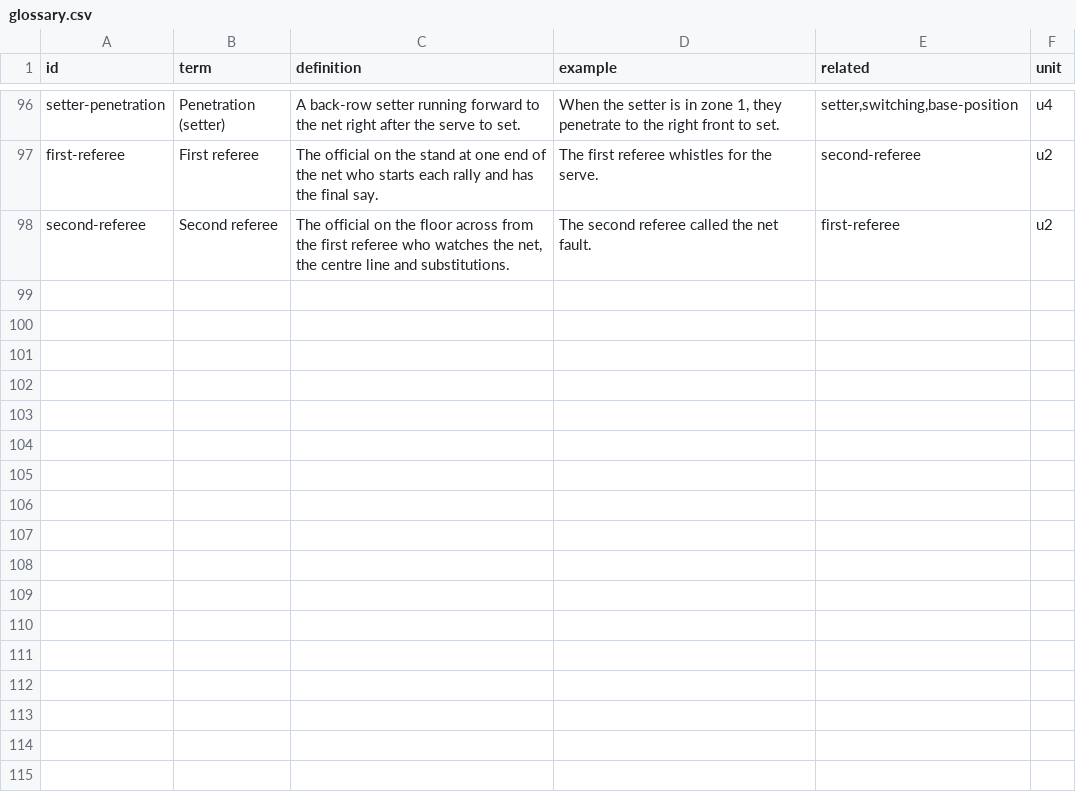
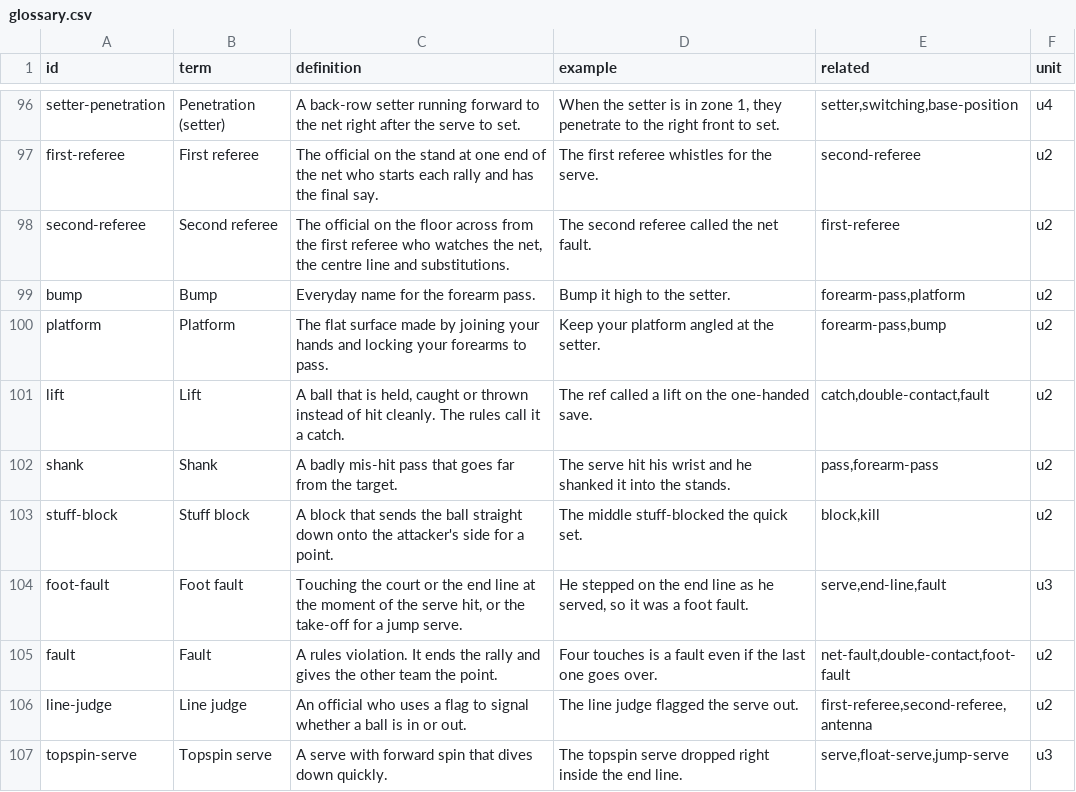
Before and after one commit to issey-wu/6OnSix, a CSV file: content/source/glossary.csv, drawn as a sheet; only a part is shown, gaps mark what is left out.

Commit message:
Port Yash's drag-and-drop, developer menu and content from yash/screens
Co-authored-by: Yash Dubey <dubeyy@mcmaster.ca>

```diff
--- a/content/source/glossary.csv
+++ b/content/source/glossary.csv
@@ -98 +98,10 @@ first-referee,First referee,The official on the stand at one end of the net who
 second-referee,Second referee,"The official on the floor across from the first referee who watches the net, the centre line and substitutions.",The second referee called the net fault.,first-referee,u2
+bump,Bump,Everyday name for the forearm pass.,Bump it high to the setter.,"forearm-pass,platform",u2
+platform,Platform,The flat surface made by joining your hands and locking your forearms to pass.,Keep your platform angled at the setter.,"forearm-pass,bump",u2
+lift,Lift,"A ball that is held, caught or thrown instead of hit cleanly. The rules call it a catch.",The ref called a lift on the one-handed save.,"catch,double-contact,fault",u2
+shank,Shank,A badly mis-hit pass that goes far from the target.,The serve hit his wrist and he shanked it into the stands.,"pass,forearm-pass",u2
+stuff-block,Stuff block,A block that sends the ball straight down onto the attacker's side for a point.,The middle stuff-blocked the quick set.,"block,kill",u2
+foot-fault,Foot fault,"Touching the court or the end line at the moment of the serve hit, or the take-off for a jump serve.","He stepped on the end line as he served, so it was a foot fault.","serve,end-line,fault",u3
+fault,Fault,A rules violation. It ends the rally and gives the other team the point.,Four touches is a fault even if the last one goes over.,"net-fault,double-contact,foot-fault",u2
+line-judge,Line judge,An official who uses a flag to signal whether a ball is in or out.,The line judge flagged the serve out.,"first-referee,second-referee,antenna",u2
+topspin-serve,Topspin serve,A serve with forward spin that dives down quickly.,The topspin serve dropped right inside the end line.,"serve,float-serve,jump-serve",u3
```
Also changed, not shown: content/source/questions.csv, 16 other files.
